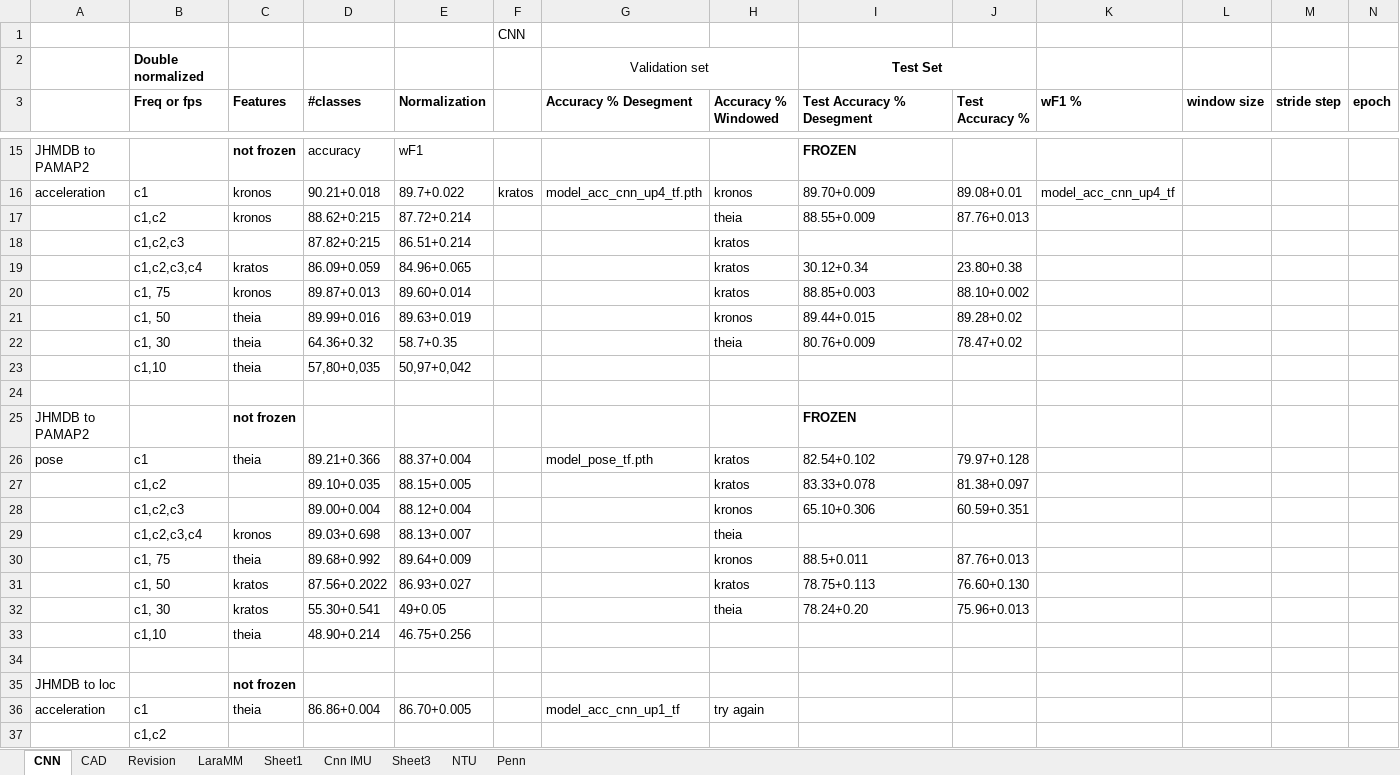
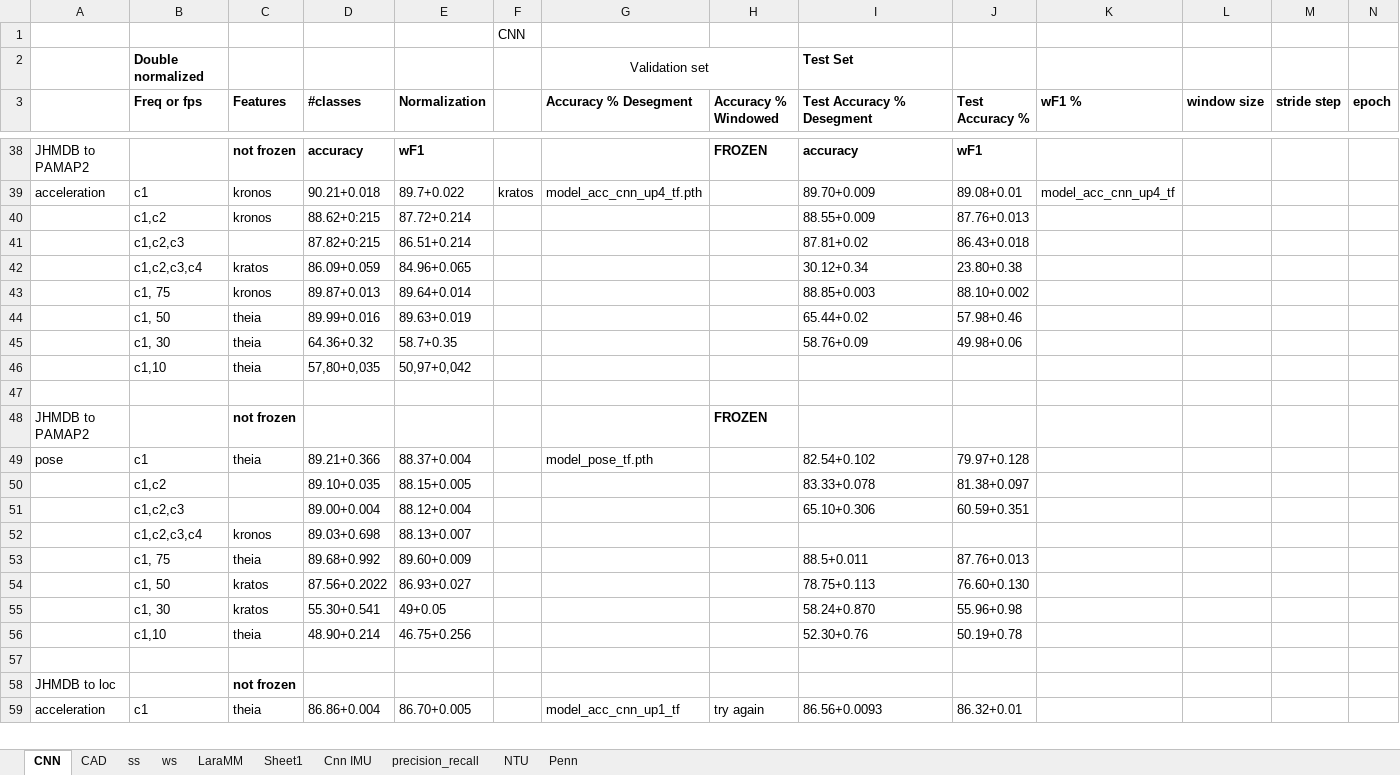
Before and after one commit to shrutarv/Create-Synthetic-IMU-data, an Excel workbook: results_ver2.xlsx, sheet CNN, drawn as a sheet; only a part is shown, gaps mark what is left out; values as stored, in another font and other column widths than the file's, no borders; removed rows and columns are numbered as before the commit, all else as after; rows hold the shown columns only; the diff covers the shown part only; the diff names each change by its address in the sheet, - before the commit and + after, or states it on an @@ line.

```diff
--- a/results_ver2.xlsx (sheet CNN)
+++ b/results_ver2.xlsx (sheet CNN)
-sheet tab: Revision
+sheet tab: ws
-sheet tab: Sheet3
+sheet tab: precision_recall
+sheet tab: ss
-I2 alignment: center
+I2 alignment: left
-I2:J2 merged
-D38:E38 bold: off
+D38:E38 bold: on
-H38 (Accuracy % Windowed): (empty)
+H38 (Accuracy % Windowed): FROZEN
-I38 (Test Accuracy % Desegment): FROZEN
+I38 (Test Accuracy % Desegment): accuracy
-J38 (Test Accuracy %): (empty)
+J38 (Test Accuracy %): wF1
-H39 (Accuracy % Windowed): kronos
+H39 (Accuracy % Windowed): (empty)
-H40 (Accuracy % Windowed): theia
+H40 (Accuracy % Windowed): (empty)
-H41:H43 (Accuracy % Windowed): kratos
+H41:H43 (Accuracy % Windowed): (empty)
-I41 (Test Accuracy % Desegment): (empty)
+I41 (Test Accuracy % Desegment): 87.81+0.02
-J41 (Test Accuracy %): (empty)
+J41 (Test Accuracy %): 86.43+0.018
-E43 (Normalization): 89.60+0.014
+E43 (Normalization): 89.64+0.014
-H44 (Accuracy % Windowed): kronos
+H44 (Accuracy % Windowed): (empty)
-I44 (Test Accuracy % Desegment): 89.44+0.015
+I44 (Test Accuracy % Desegment): 65.44+0.02
-J44 (Test Accuracy %): 89.28+0.02
+J44 (Test Accuracy %): 57.98+0.46
-H45 (Accuracy % Windowed): theia
+H45 (Accuracy % Windowed): (empty)
-I45 (Test Accuracy % Desegment): 80.76+0.009
+I45 (Test Accuracy % Desegment): 58.76+0.09
-J45 (Test Accuracy %): 78.47+0.02
+J45 (Test Accuracy %): 49.98+0.06
-H48 (Accuracy % Windowed): (empty)
+H48 (Accuracy % Windowed): FROZEN
-I48 (Test Accuracy % Desegment): FROZEN
+I48 (Test Accuracy % Desegment): (empty)
-H49:H50 (Accuracy % Windowed): kratos
+H49:H50 (Accuracy % Windowed): (empty)
-H51 (Accuracy % Windowed): kronos
+H51 (Accuracy % Windowed): (empty)
-H52 (Accuracy % Windowed): theia
+H52 (Accuracy % Windowed): (empty)
-E53 (Normalization): 89.64+0.009
+E53 (Normalization): 89.60+0.009
-H53 (Accuracy % Windowed): kronos
+H53 (Accuracy % Windowed): (empty)
-H54 (Accuracy % Windowed): kratos
+H54 (Accuracy % Windowed): (empty)
-H55 (Accuracy % Windowed): theia
+H55 (Accuracy % Windowed): (empty)
-I55 (Test Accuracy % Desegment): 78.24+0.20
+I55 (Test Accuracy % Desegment): 58.24+0.870
-J55 (Test Accuracy %): 75.96+0.013
+J55 (Test Accuracy %): 55.96+0.98
-I56 (Test Accuracy % Desegment): (empty)
+I56 (Test Accuracy % Desegment): 52.30+0.76
-J56 (Test Accuracy %): (empty)
+J56 (Test Accuracy %): 50.19+0.78
-I59 (Test Accuracy % Desegment): (empty)
+I59 (Test Accuracy % Desegment): 86.56+0.0093
-J59 (Test Accuracy %): (empty)
+J59 (Test Accuracy %): 86.32+0.01
-row 37:  | c1,c2
```
Also changed, not shown: 60 added rows, 36 removed rows and 162 edited cells elsewhere in this sheet, sheet ws.
